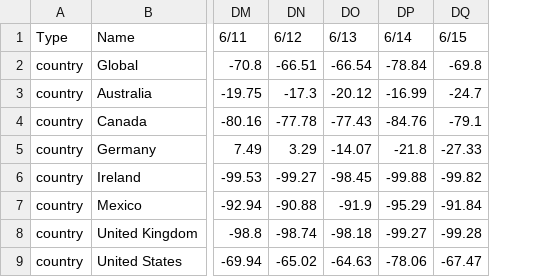
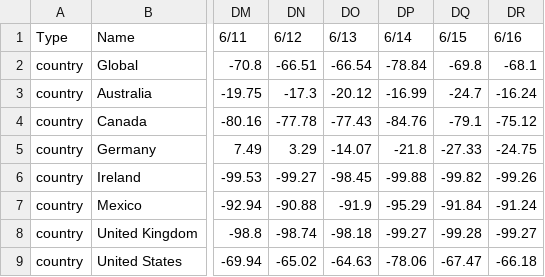
Before and after one commit to ercbk/Indiana-COVID-19-Tracker, a CSV file: data/YoY_Seated_Diner_Data.csv, drawn as a sheet; only a part is shown, gaps mark what is left out; the diff names each change by its address in the sheet, - before the commit and + after, or states it on an @@ line.

Commit message:
opentab data update

```diff
--- a/data/YoY_Seated_Diner_Data.csv
+++ b/data/YoY_Seated_Diner_Data.csv
+column DR (6/16), rows 2-9: -68.1 | -16.24 | -75.12 | -24.75 | -99.26 | -91.24 | -99.27 | -66.18
```
